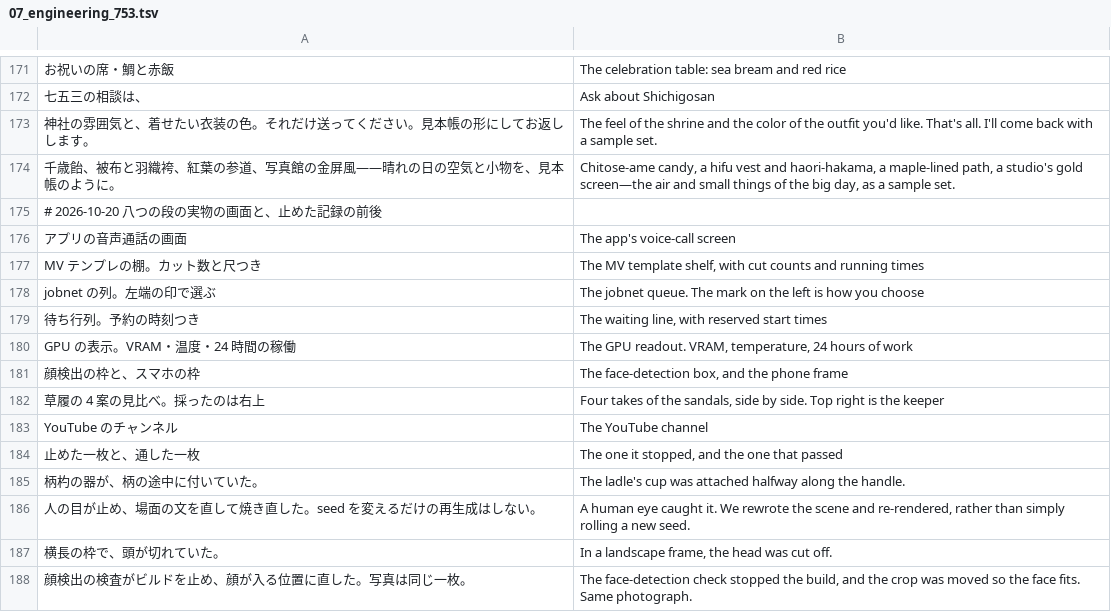
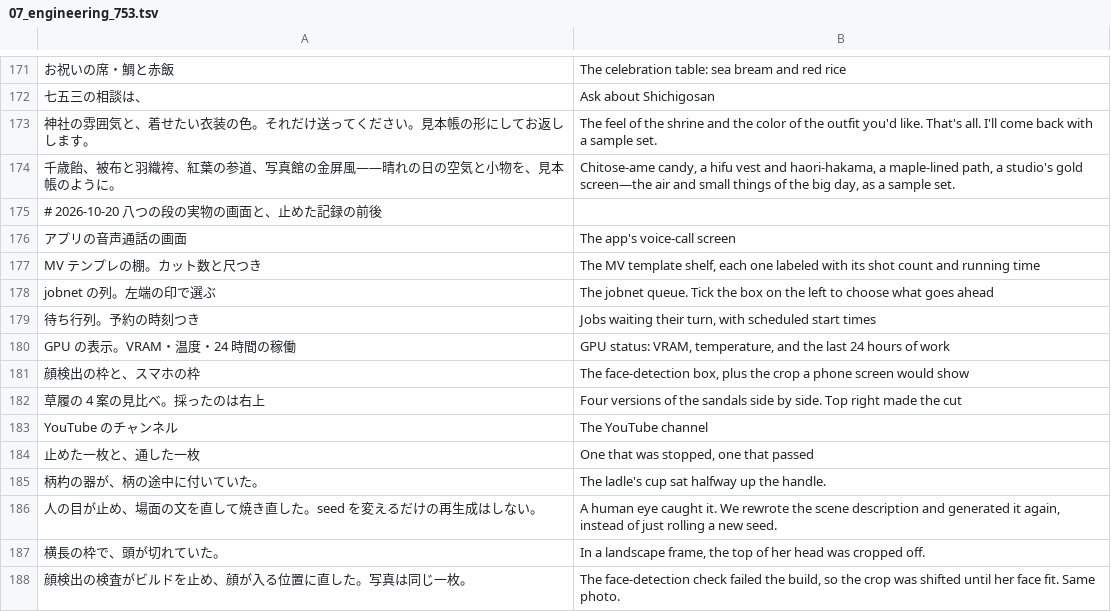
Before and after one commit to ethanjapan/mv-studio-site, a TSV file: data/i18n_en/07_engineering_753.tsv, drawn as a sheet; only a part is shown, gaps mark what is left out; the diff names each change by its address in the sheet, - before the commit and + after, or states it on an @@ line.

```diff
--- a/data/i18n_en/07_engineering_753.tsv
+++ b/data/i18n_en/07_engineering_753.tsv
-B177: …template shelf, with cut counts and running times
+B177: …template shelf, each one labeled with its shot count and running time
-B178: …jobnet queue. The mark on the left is how you choose
+B178: …jobnet queue. Tick the box on the left to choose what goes ahead
-B179: The waiting line, with reserved start times
+B179: Jobs waiting their turn, with scheduled start times
-B180: The GPU readout. VRAM, temperature, 24 hours…
+B180: GPU status: VRAM, temperature, and the last 24 hours…
-B181: …face-detection box, and the phone frame
+B181: …face-detection box, plus the crop a phone screen would show
-B182: Four takes of the sandals, side by side. Top right is the keeper
+B182: Four versions of the sandals side by side. Top right made the cut
-B184: The one it stopped, and the one that passed
+B184: One that was stopped, one that passed
-B185: …ladle's cup was attached halfway along the handle.
+B185: …ladle's cup sat halfway up the handle.
-B186: …the scene and re-rendered, rather than simply rolling a…
+B186: …the scene description and generated it again, instead of just rolling a…
-B187: …frame, the head was cut off.
+B187: …frame, the top of her head was cropped off.
-B188: …face-detection check stopped the build, and the crop was moved so the face fits. Same photograph.
+B188: …face-detection check failed the build, so the crop was shifted until her face fit. Same photo.
```
Also changed, not shown: 7 other files.
